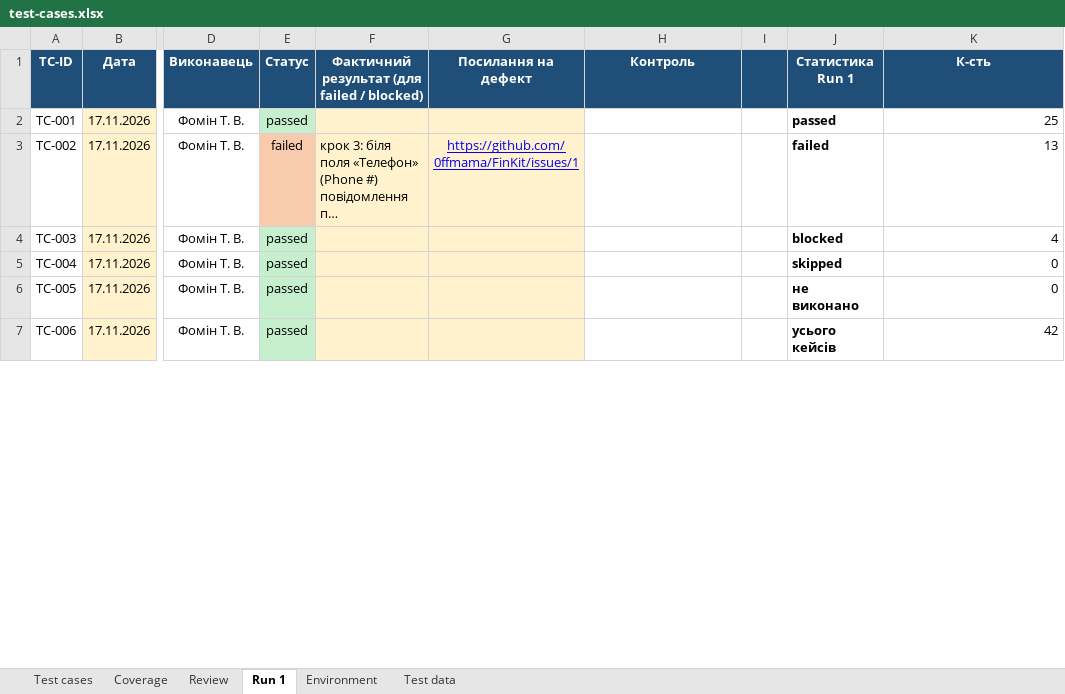
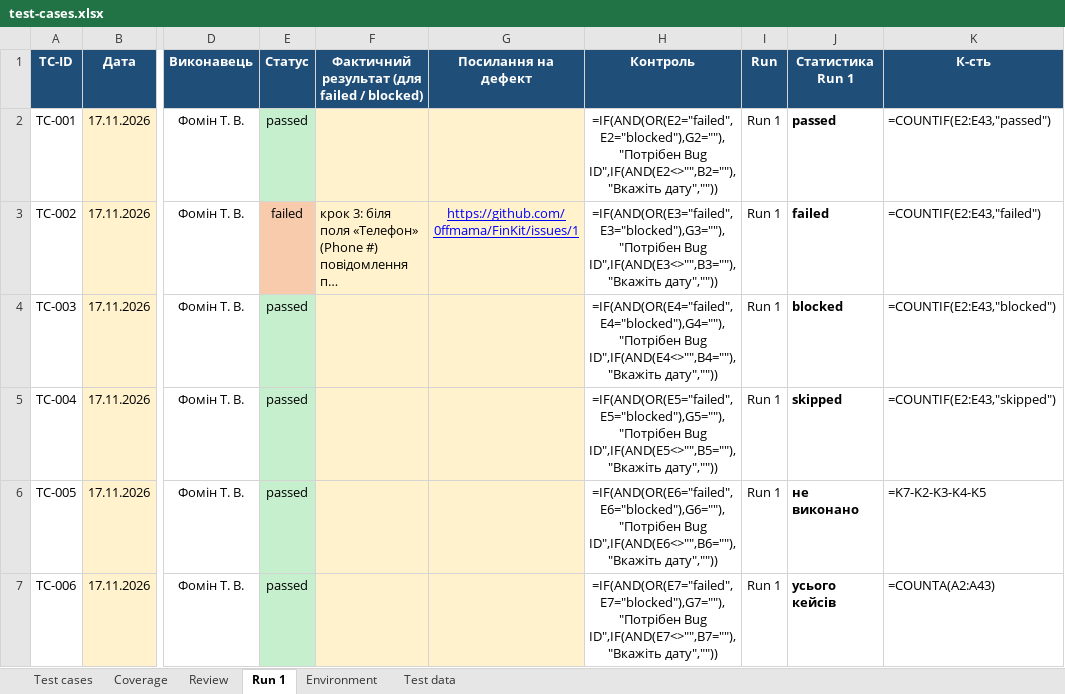
Before and after one commit to 0ffmama/FinKit, an Excel workbook: docs/sprint3/test-cases.xlsx, sheet Run 1, drawn as a sheet; only a part is shown, gaps mark what is left out; long unchanged cells end in …; values as stored, in another font and other column widths than the file's, no borders; formulas without a stored value are shown as written; charts and pictures and conditional formats not drawn; the diff covers the shown part only; the diff names each change by its address in the sheet, - before the commit and + after, or states it on an @@ line.

```diff
--- a/docs/sprint3/test-cases.xlsx (sheet Run 1)
+++ b/docs/sprint3/test-cases.xlsx (sheet Run 1)
-I1: (empty)
+I1: Run
-H2 (Контроль): (empty)
+H2 (Контроль): =IF(AND(OR(E2="failed",E2="blocked"),G2=""),"Потрібен Bug ID",IF(AND(E2<>"",B2=""),"Вкажіть дату",""))
-I2:I7 (Run): (empty)
+I2:I7 (Run): Run 1
-K2 (К-сть): 25
+K2 (К-сть): =COUNTIF(E2:E43,"passed")
-H3 (Контроль): (empty)
+H3 (Контроль): =IF(AND(OR(E3="failed",E3="blocked"),G3=""),"Потрібен Bug ID",IF(AND(E3<>"",B3=""),"Вкажіть дату",""))
-K3 (К-сть): 13
+K3 (К-сть): =COUNTIF(E2:E43,"failed")
-H4 (Контроль): (empty)
+H4 (Контроль): =IF(AND(OR(E4="failed",E4="blocked"),G4=""),"Потрібен Bug ID",IF(AND(E4<>"",B4=""),"Вкажіть дату",""))
-K4 (К-сть): 4
+K4 (К-сть): =COUNTIF(E2:E43,"blocked")
-H5 (Контроль): (empty)
+H5 (Контроль): =IF(AND(OR(E5="failed",E5="blocked"),G5=""),"Потрібен Bug ID",IF(AND(E5<>"",B5=""),"Вкажіть дату",""))
-K5 (К-сть): 0
+K5 (К-сть): =COUNTIF(E2:E43,"skipped")
-H6 (Контроль): (empty)
+H6 (Контроль): =IF(AND(OR(E6="failed",E6="blocked"),G6=""),"Потрібен Bug ID",IF(AND(E6<>"",B6=""),"Вкажіть дату",""))
-K6 (К-сть): 0
+K6 (К-сть): =K7-K2-K3-K4-K5
-H7 (Контроль): (empty)
+H7 (Контроль): =IF(AND(OR(E7="failed",E7="blocked"),G7=""),"Потрібен Bug ID",IF(AND(E7<>"",B7=""),"Вкажіть дату",""))
-K7 (К-сть): 42
+K7 (К-сть): =COUNTA(A2:A43)
```
Also changed, not shown: 76 edited cells elsewhere in this sheet, sheet Coverage, sheet Review, sheet Test cases, charts or pictures, docs/sprint3/task-board.xlsx, 2 other files.
